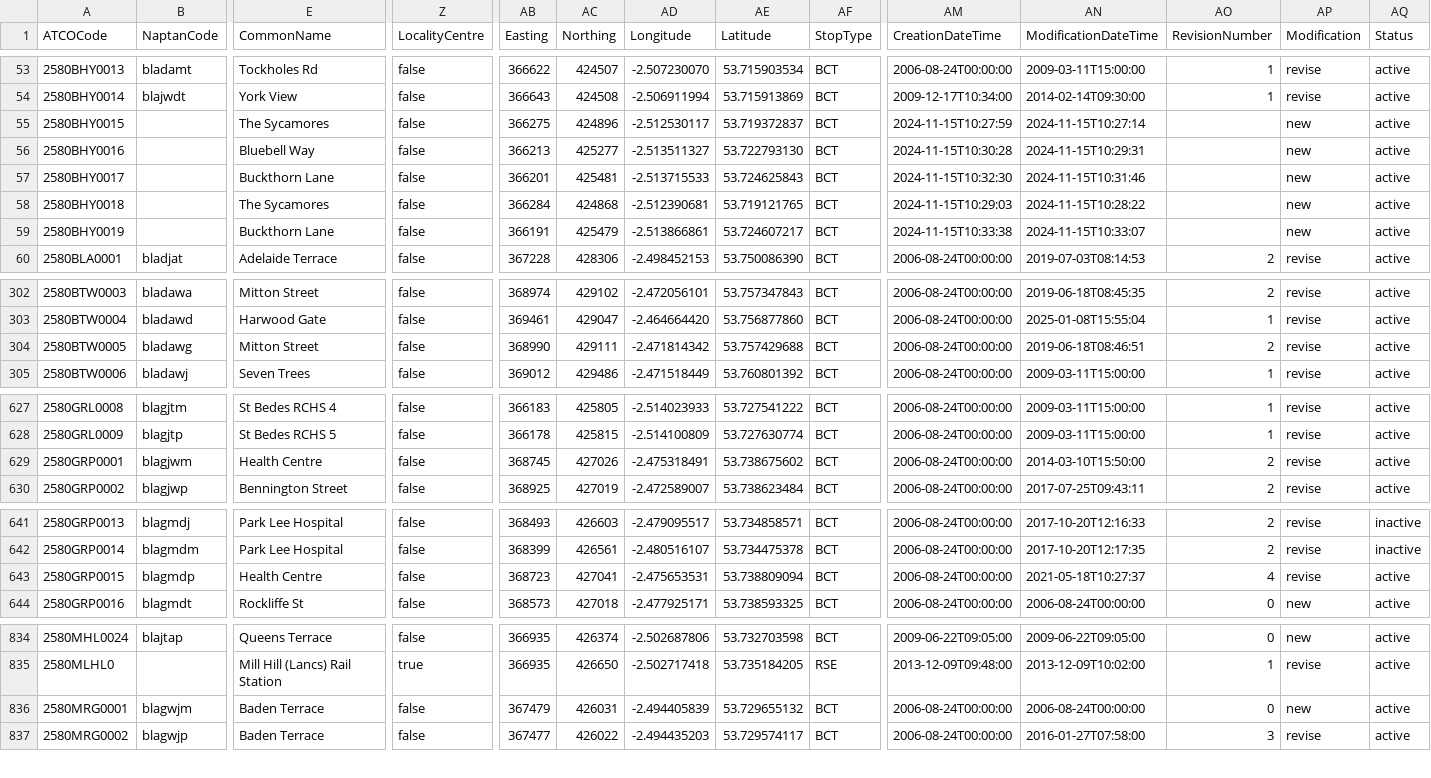
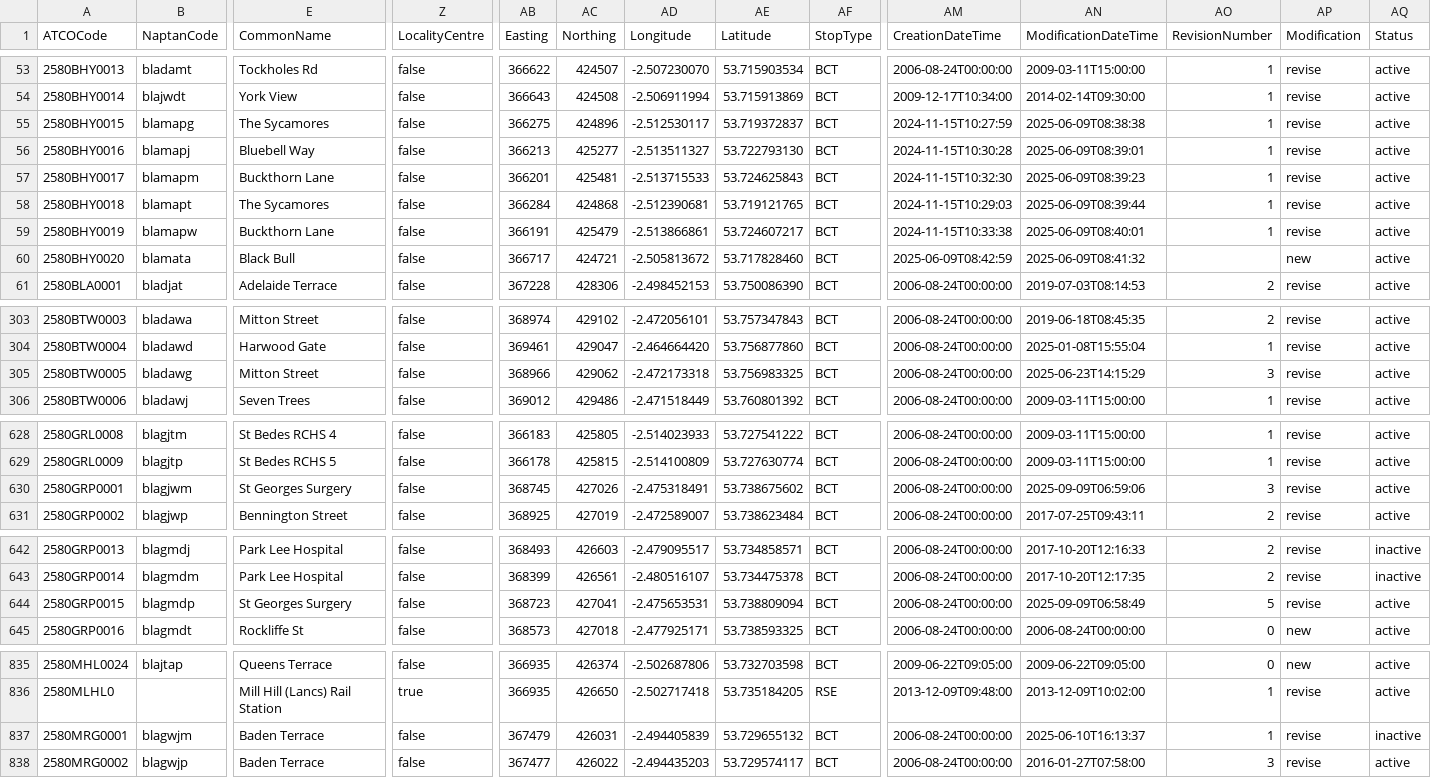
Before and after one commit to bustimes/scrapings, a CSV file: naptan/002 258 Blackburn with Darwen.csv, drawn as a sheet; only a part is shown, gaps mark what is left out; addresses are those after the commit; rows hold the shown columns only; the diff names each change by its address in the sheet, - before the commit and + after, or states it on an @@ line.

```diff
--- a/naptan/002 258 Blackburn with Darwen.csv
+++ b/naptan/002 258 Blackburn with Darwen.csv
-B55 (NaptanCode): (empty)
+B55 (NaptanCode): blamapg
-AN55 (ModificationDateTime): 2024-11-15T10:27:14
+AN55 (ModificationDateTime): 2025-06-09T08:38:38
-AO55:AO59 (RevisionNumber): (empty)
+AO55:AO59 (RevisionNumber): 1
-AP55:AP59 (Modification): new
+AP55:AP59 (Modification): revise
-B56 (NaptanCode): (empty)
+B56 (NaptanCode): blamapj
-AN56 (ModificationDateTime): 2024-11-15T10:29:31
+AN56 (ModificationDateTime): 2025-06-09T08:39:01
-B57 (NaptanCode): (empty)
+B57 (NaptanCode): blamapm
-AN57 (ModificationDateTime): 2024-11-15T10:31:46
+AN57 (ModificationDateTime): 2025-06-09T08:39:23
-B58 (NaptanCode): (empty)
+B58 (NaptanCode): blamapt
-AN58 (ModificationDateTime): 2024-11-15T10:28:22
+AN58 (ModificationDateTime): 2025-06-09T08:39:44
-B59 (NaptanCode): (empty)
+B59 (NaptanCode): blamapw
-AN59 (ModificationDateTime): 2024-11-15T10:33:07
+AN59 (ModificationDateTime): 2025-06-09T08:40:01
+row 60: 2580BHY0020 | blamata | Black Bull | false | 366717 | 424721 | -2.505813672 | 53.717828460 | BCT | 2025-06-09T08:42:59 | 2025-06-09T08:41:32 |  | new | active
-AB305 (Easting): 368990
+AB305 (Easting): 368966
-AC305 (Northing): 429111
+AC305 (Northing): 429062
-AD305 (Longitude): -2.471814342
+AD305 (Longitude): -2.472173318
-AE305 (Latitude): 53.757429688
+AE305 (Latitude): 53.756983325
-AN305 (ModificationDateTime): 2019-06-18T08:46:51
+AN305 (ModificationDateTime): 2025-06-23T14:15:29
-AO305 (RevisionNumber): 2
+AO305 (RevisionNumber): 3
-E630 (CommonName): Health Centre
+E630 (CommonName): St Georges Surgery
-AN630 (ModificationDateTime): 2014-03-10T15:50:00
+AN630 (ModificationDateTime): 2025-09-09T06:59:06
-AO630 (RevisionNumber): 2
+AO630 (RevisionNumber): 3
-E644 (CommonName): Health Centre
+E644 (CommonName): St Georges Surgery
-AN644 (ModificationDateTime): 2021-05-18T10:27:37
+AN644 (ModificationDateTime): 2025-09-09T06:58:49
-AO644 (RevisionNumber): 4
+AO644 (RevisionNumber): 5
-AN837 (ModificationDateTime): 2006-08-24T00:00:00
+AN837 (ModificationDateTime): 2025-06-10T16:13:37
-AO837 (RevisionNumber): 0
+AO837 (RevisionNumber): 1
-AP837 (Modification): new
+AP837 (Modification): revise
-AQ837 (Status): active
+AQ837 (Status): inactive
```
Also changed, not shown: 1 other file.
